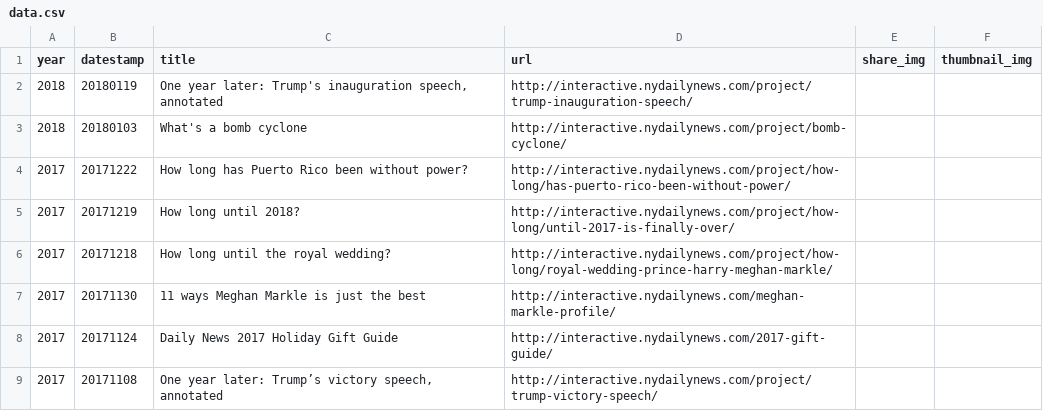
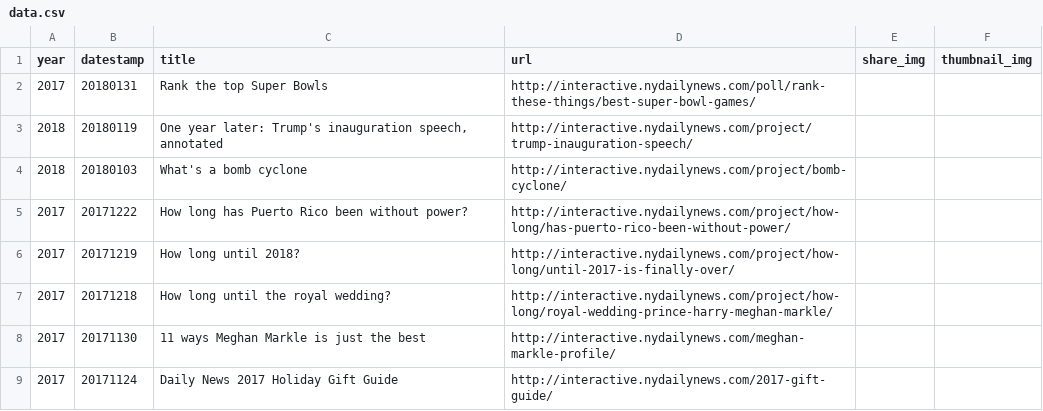
Before and after one commit to nydailynews/data-dot-csv, a CSV file: project/csv/project/data.csv, drawn as a sheet; only a part is shown; the shorter side is filled out with more unchanged rows.

```diff
--- a/project/csv/project/data.csv
+++ b/project/csv/project/data.csv
@@ -1,2 +1,3 @@
 year,datestamp,title,url,share_img,thumbnail_img
+2017,20180131,Rank the top Super Bowls,http://interactive.nydailynews.com/poll/rank-these-things/best-super-bowl-games/
 2018,20180119,"One year later: Trump's inauguration speech, annotated",http://interactive.nydailynews.com/project/trump-inauguration-speech/
```
Also changed, not shown: project/csv/poll/data.csv, project/csv/quiz/data.csv.
